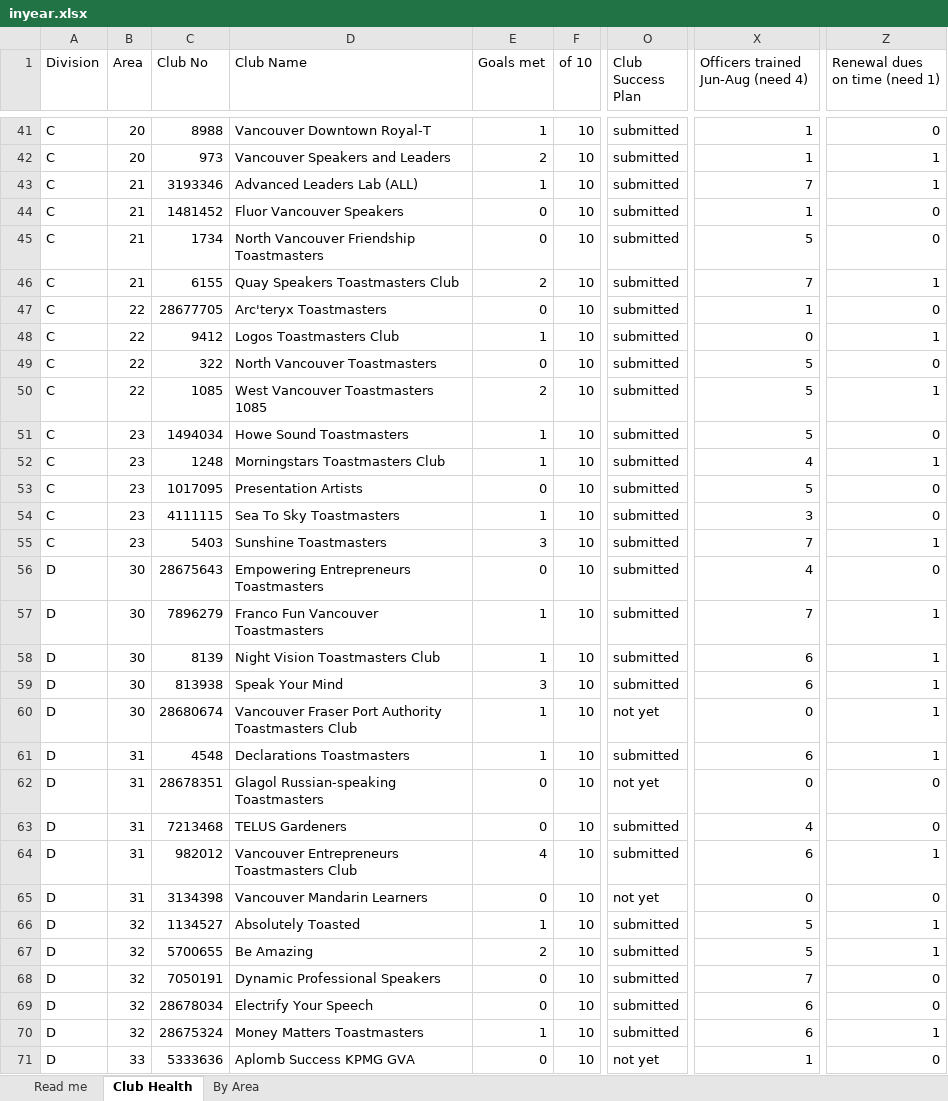
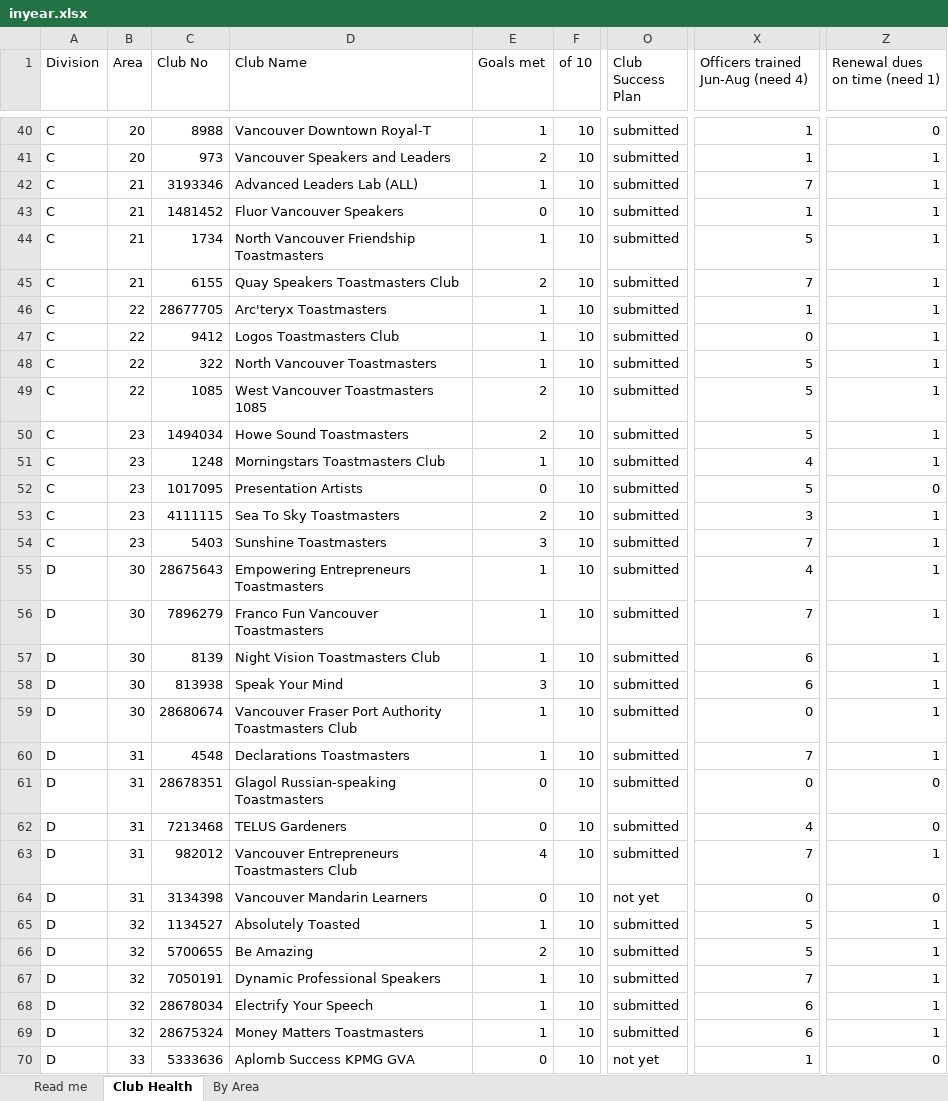
Before and after one commit to adrianwongstudio/d21-dcp, an Excel workbook: docs/inyear.xlsx, sheet Club Health, drawn as a sheet; only a part is shown, gaps mark what is left out; values as stored, in another font and other column widths than the file's, no cell formats; addresses are those after the commit; the diff covers the shown part only; the diff names each change by its address in the sheet, - before the commit and + after, or states it on an @@ line.

```diff
--- a/docs/inyear.xlsx (sheet Club Health)
+++ b/docs/inyear.xlsx (sheet Club Health)
-Z43:Z44 (Renewal dues on time (need 1)): 0
+Z43:Z44 (Renewal dues on time (need 1)): 1
-E44 (Goals met): 0
+E44 (Goals met): 1
-E46 (Goals met): 0
+E46 (Goals met): 1
-Z46 (Renewal dues on time (need 1)): 0
+Z46 (Renewal dues on time (need 1)): 1
-E48 (Goals met): 0
+E48 (Goals met): 1
-Z48 (Renewal dues on time (need 1)): 0
+Z48 (Renewal dues on time (need 1)): 1
-E50 (Goals met): 1
+E50 (Goals met): 2
-Z50 (Renewal dues on time (need 1)): 0
+Z50 (Renewal dues on time (need 1)): 1
-E53 (Goals met): 1
+E53 (Goals met): 2
-Z53 (Renewal dues on time (need 1)): 0
+Z53 (Renewal dues on time (need 1)): 1
-E55 (Goals met): 0
+E55 (Goals met): 1
-Z55 (Renewal dues on time (need 1)): 0
+Z55 (Renewal dues on time (need 1)): 1
-O59 (Club Success Plan): not yet
+O59 (Club Success Plan): submitted
-X60: 6
+X60: 7
-O61 (Club Success Plan): not yet
+O61 (Club Success Plan): submitted
-X63: 6
+X63: 7
-E67:E68 (Goals met): 0
+E67:E68 (Goals met): 1
-Z67:Z68 (Renewal dues on time (need 1)): 0
+Z67:Z68 (Renewal dues on time (need 1)): 1
```
Also changed, not shown: 1 added row, 1 removed row and 75 edited cells elsewhere in this sheet, sheet By Area, sheet Read me, cell formats, 2 other files.
